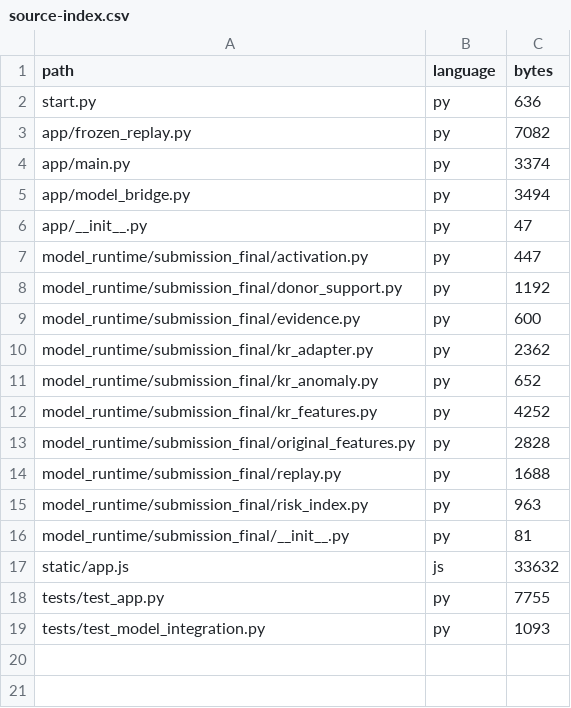
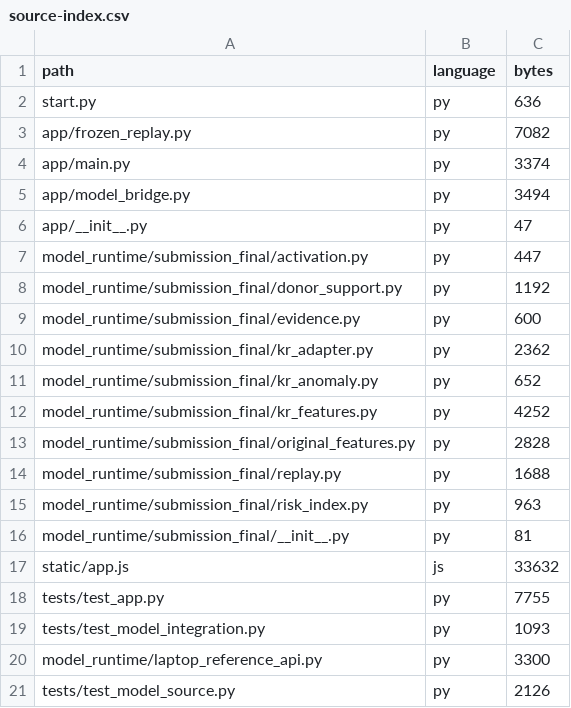
Before and after one commit to minsu0011/kr-frontwatch-ai, a CSV file: docs/source-index.csv, drawn as a sheet; the diff names each change by its address in the sheet, - before the commit and + after, or states it on an @@ line.

Commit message:
실행 환경 설정과 소스 목록 보완 [skip render]

```diff
--- a/docs/source-index.csv
+++ b/docs/source-index.csv
+row 20: model_runtime/laptop_reference_api.py | py | 3300
+row 21: tests/test_model_source.py | py | 2126
```
